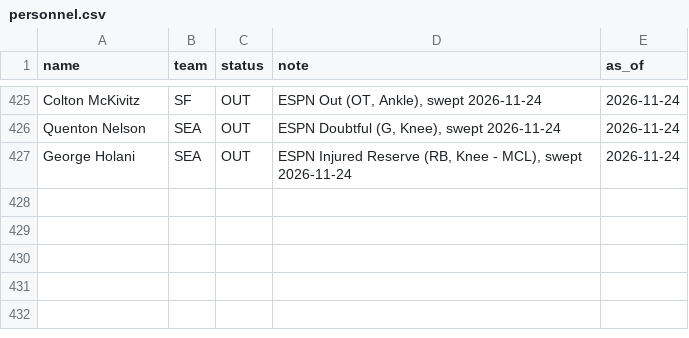
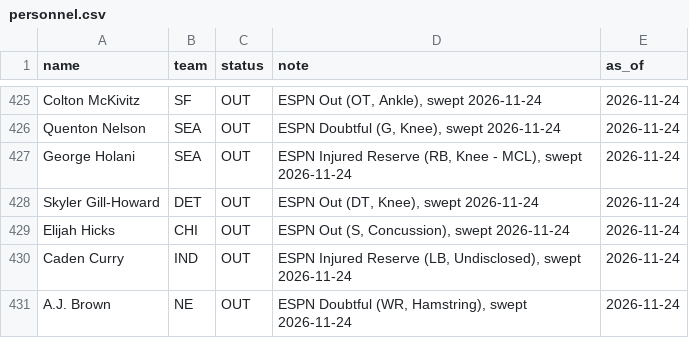
Before and after one commit to GodseyePredictions/godseye, a CSV file: model/nfl/data/personnel.csv, drawn as a sheet; only a part is shown, gaps mark what is left out; the diff names each change by its address in the sheet, - before the commit and + after, or states it on an @@ line.

```diff
--- a/model/nfl/data/personnel.csv
+++ b/model/nfl/data/personnel.csv
+row 428: Skyler Gill-Howard | DET | OUT | ESPN Out (DT, Knee), swept 2026-11-24 | 2026-11-24
+row 429: Elijah Hicks | CHI | OUT | ESPN Out (S, Concussion), swept 2026-11-24 | 2026-11-24
+row 430: Caden Curry | IND | OUT | ESPN Injured Reserve (LB, Undisclosed), swept 2026-11-24 | 2026-11-24
+row 431: A.J. Brown | NE | OUT | ESPN Doubtful (WR, Hamstring), swept 2026-11-24 | 2026-11-24
```
Also changed, not shown: 8 other files.
